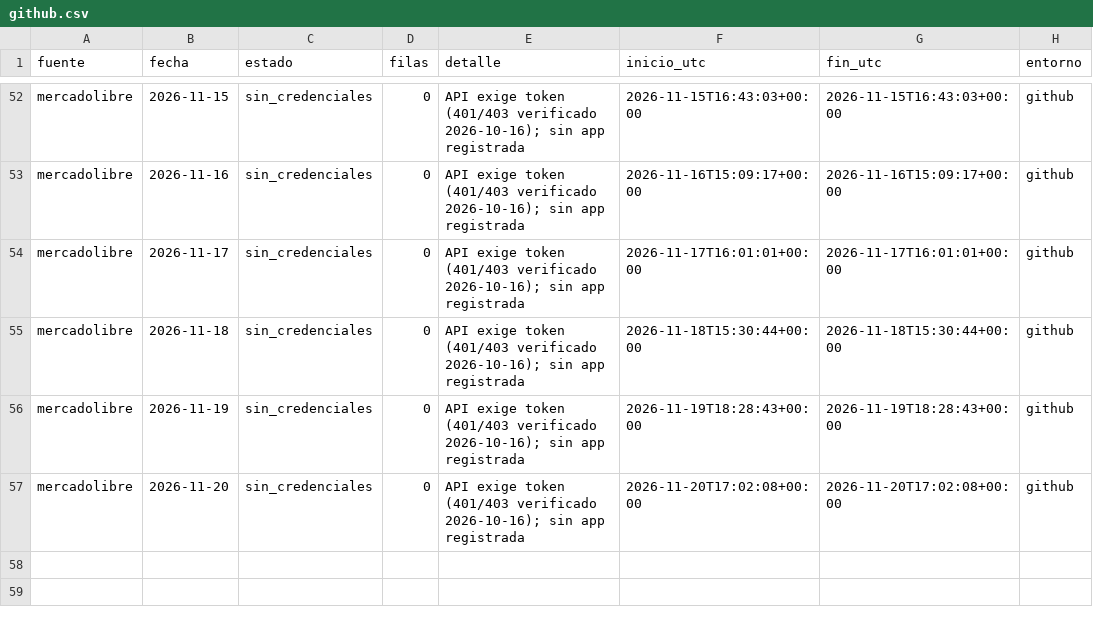
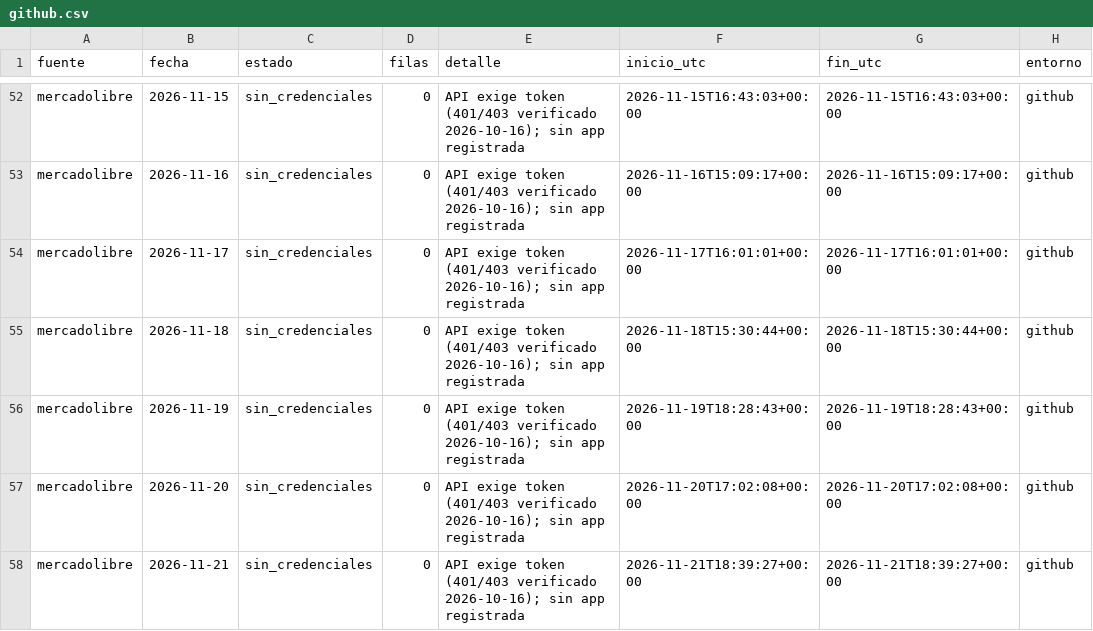
Before and after one commit to d1512pb/sconto-reale-o-falso, a CSV file: data/estado/github.csv, drawn as a sheet; only a part is shown, gaps mark what is left out.

```diff
--- a/data/estado/github.csv
+++ b/data/estado/github.csv
@@ -57 +57,2 @@ mercadolibre,2026-11-19,sin_credenciales,0,API exige token (401/403 verificado 2
 mercadolibre,2026-11-20,sin_credenciales,0,API exige token (401/403 verificado 2026-10-16); sin app registrada,2026-11-20T17:02:08+00:00,2026-11-20T17:02:08+00:00,github
+mercadolibre,2026-11-21,sin_credenciales,0,API exige token (401/403 verificado 2026-10-16); sin app registrada,2026-11-21T18:39:27+00:00,2026-11-21T18:39:27+00:00,github
```
Also changed, not shown: data/estado_fuentes.csv, reports/registro_de_fuentes_actualizado.csv, 6 other files.
